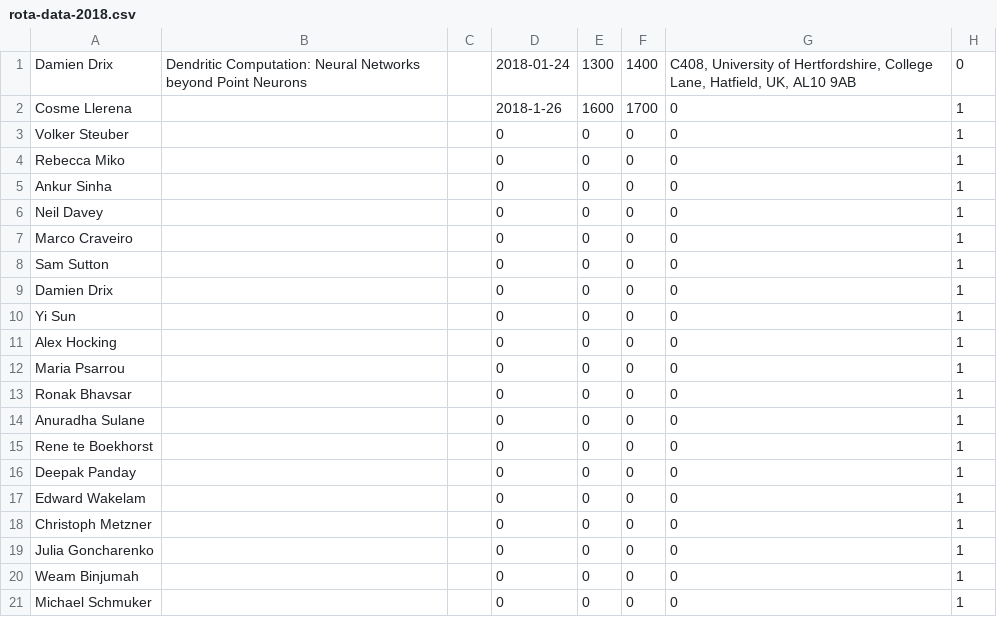
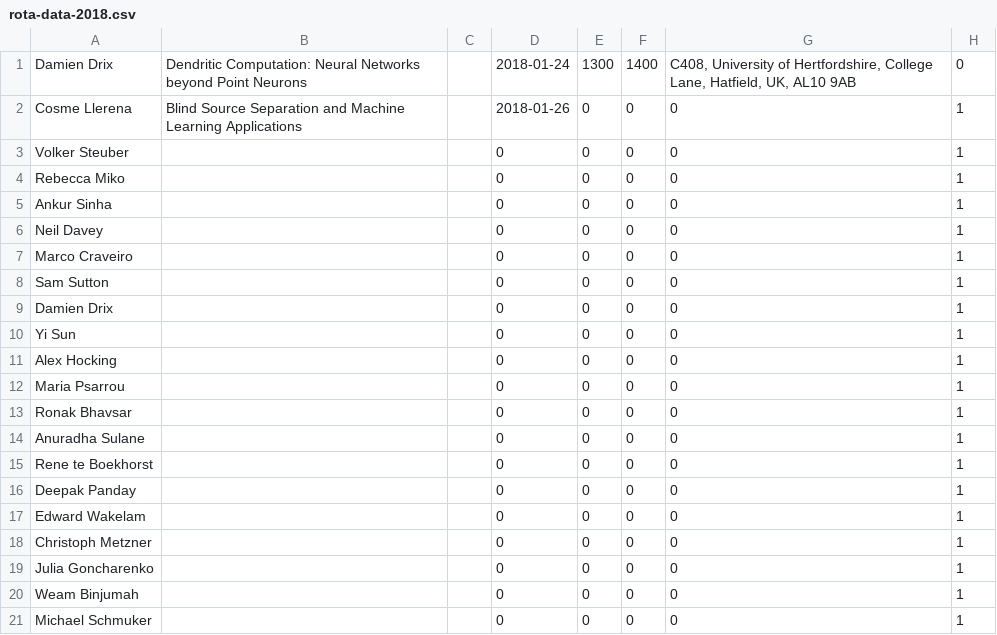
Before and after one commit to UHBiocomputation/UH-biocomputation-web, a CSV file: scripts/rota-data-2018.csv, drawn as a sheet.

Commit message:
Added Cosmes talk to rota

```diff
--- a/scripts/rota-data-2018.csv
+++ b/scripts/rota-data-2018.csv
@@ -1,3 +1,3 @@
 "Damien Drix","Dendritic Computation: Neural Networks beyond Point Neurons",,2018-01-24,1300,1400,"C408, University of Hertfordshire, College Lane, Hatfield, UK, AL10 9AB",0
-Cosme Llerena,,,2018-1-26,1600,1700,0,1
+Cosme Llerena,"Blind Source Separation and Machine Learning Applications",,2018-01-26,0,0,0,1
 Volker Steuber,,,0,0,0,0,1
```
Also changed, not shown: 3 other files.
